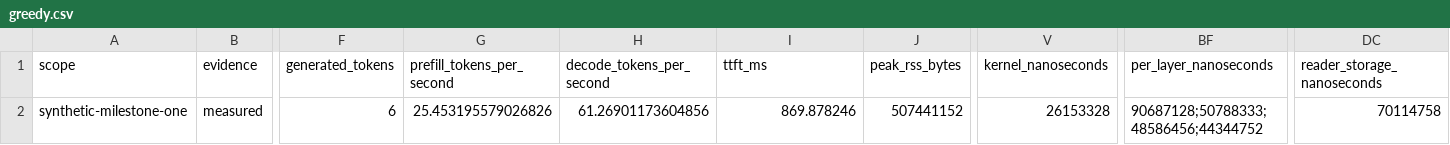
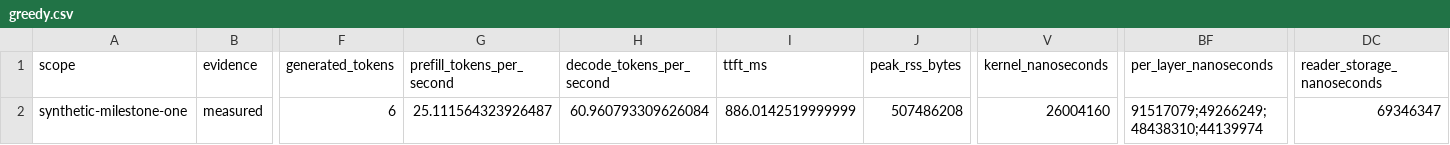
Before and after one commit to rsb1813/project-k3x, a CSV file: results/b0016-cuda-expert-major-wsl/graph/greedy.csv, drawn as a sheet; only a part is shown, gaps mark what is left out; the diff names each change by its address in the sheet, - before the commit and + after, or states it on an @@ line.

Commit message:
docs: regenerate LF-stable B-0016 evidence

```diff
--- a/results/b0016-cuda-expert-major-wsl/graph/greedy.csv
+++ b/results/b0016-cuda-expert-major-wsl/graph/greedy.csv
-G2 (prefill_tokens_per_second): 25.453195579026826
+G2 (prefill_tokens_per_second): 25.111564323926487
-H2 (decode_tokens_per_second): 61.26901173604856
+H2 (decode_tokens_per_second): 60.960793309626084
-I2 (ttft_ms): 869.878246
+I2 (ttft_ms): 886.0142519999999
-J2 (peak_rss_bytes): 507441152
+J2 (peak_rss_bytes): 507486208
-V2 (kernel_nanoseconds): 26153328
+V2 (kernel_nanoseconds): 26004160
-BF2 (per_layer_nanoseconds): 90687128;50788333;48586456;44344752
+BF2 (per_layer_nanoseconds): 91517079;49266249;48438310;44139974
-DC2 (reader_storage_nanoseconds): 70114758
+DC2 (reader_storage_nanoseconds): 69346347
```
Also changed, not shown: results/b0016-cuda-expert-major-wsl/batch-2.csv, results/b0016-cuda-expert-major-wsl/graph/expert-major-mixed-2.csv, 28 other files.
